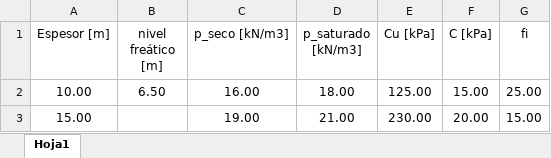
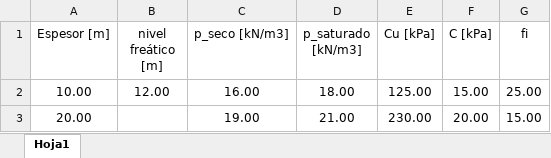
Before and after one commit to me1lopig/CalculoPilotes, an Excel workbook: datos_terreno.xlsx, sheet Hoja1, drawn as a sheet; values as stored, in another font and other column widths than the file's, no borders; the diff names each change by its address in the sheet, - before the commit and + after, or states it on an @@ line.

```diff
--- a/datos_terreno.xlsx (sheet Hoja1)
+++ b/datos_terreno.xlsx (sheet Hoja1)
-B2 (nivel freático [m]): 6.50
+B2 (nivel freático [m]): 12.00
-A3 (Espesor [m]): 15.00
+A3 (Espesor [m]): 20.00
```
Also changed, not shown: datos_pilotes.xlsx, datos_terreno_2.xlsx, 2 other files.
